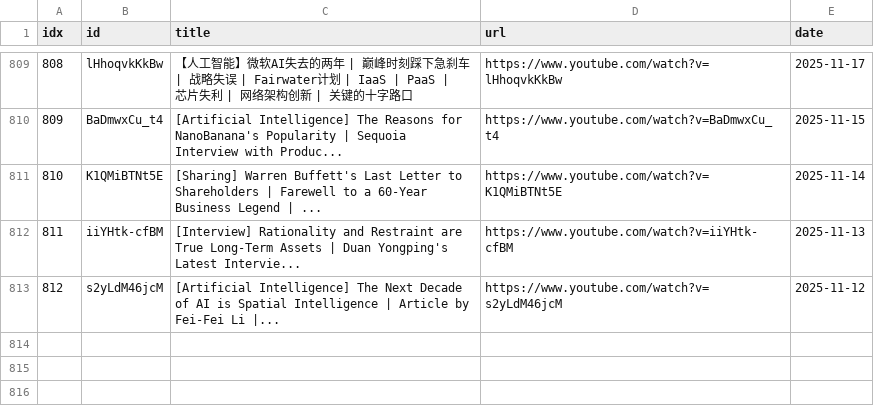
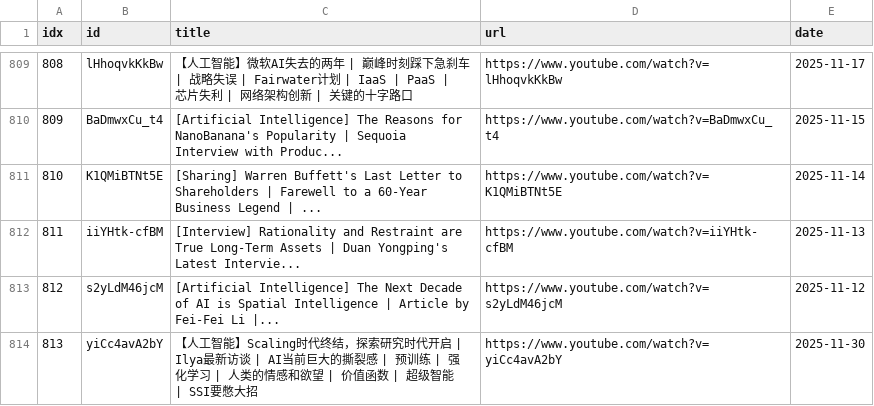
Before and after one commit to sumsjp/BestPartners, a CSV file: src/video_list.csv, drawn as a sheet; only a part is shown, gaps mark what is left out.

```diff
--- a/src/video_list.csv
+++ b/src/video_list.csv
@@ -813 +813,2 @@ idx,id,title,url,date
 812,s2yLdM46jcM,[Artificial Intelligence] The Next Decade of AI is Spatial Intelligence | Article by Fei-Fei Li |...,https://www.youtube.com/watch?v=s2yLdM46jcM,2025-11-12
+813,yiCc4avA2bY,【人工智能】Scaling时代终结，探索研究时代开启 | Ilya最新访谈 | AI当前巨大的撕裂感 | 预训练 | 强化学习 | 人类的情感和欲望 | 价值函数 | 超级智能 | SSI要憋大招,https://www.youtube.com/watch?v=yiCc4avA2bY,2025-11-30
```
Also changed, not shown: 4 other files.
